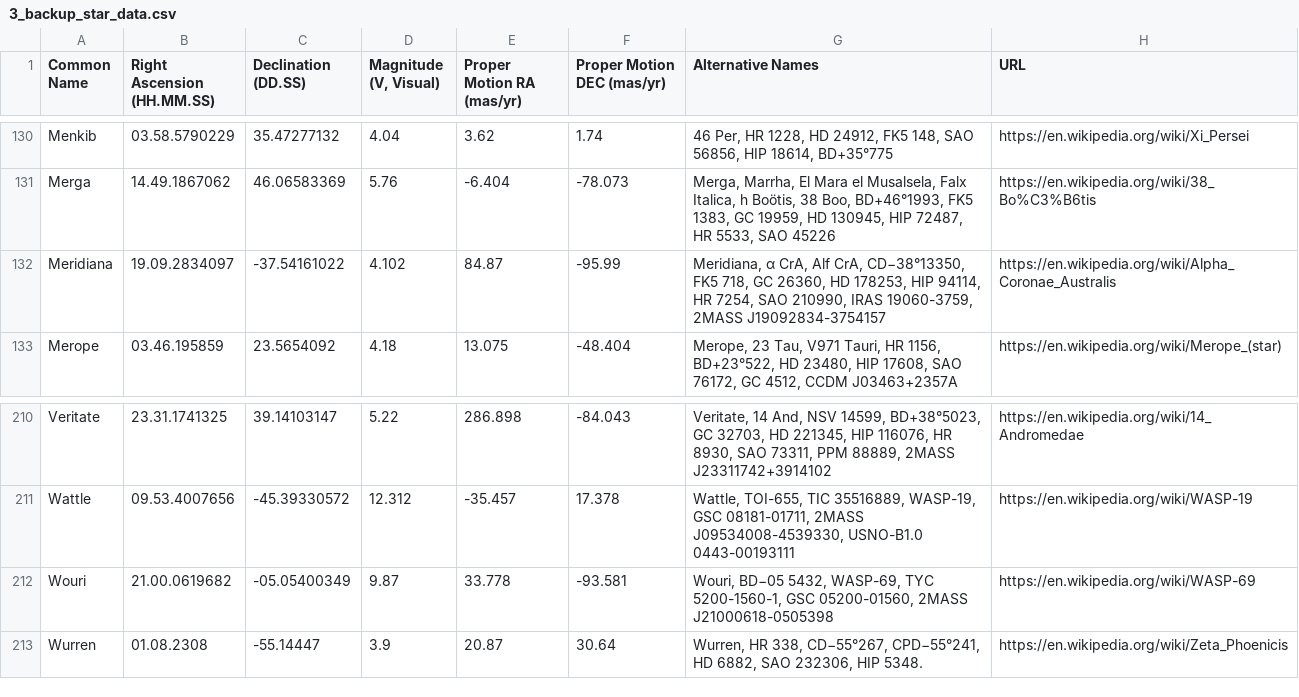
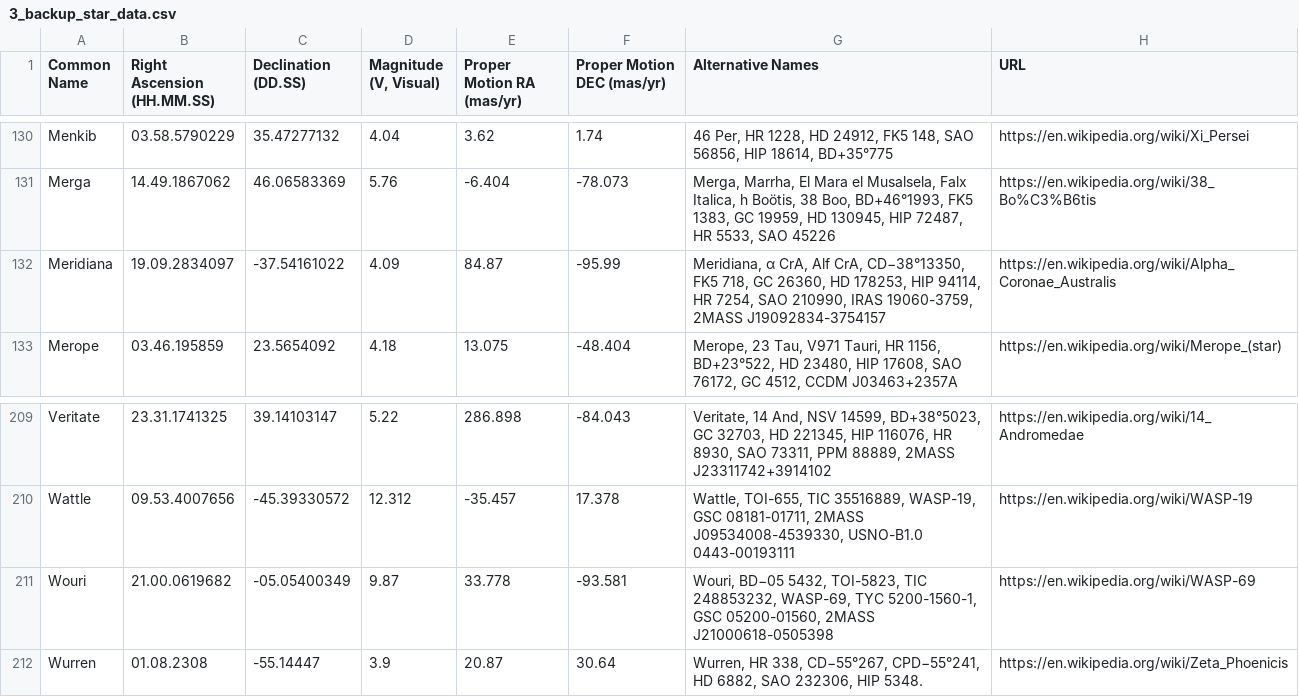
Before and after one commit to cyschneck/iau-star-names, a CSV file: data/3_backup_star_data.csv, drawn as a sheet; only a part is shown, gaps mark what is left out; the diff covers the shown part only.

Commit message:
refresh data, remove duplicate Monch

```diff
--- a/data/3_backup_star_data.csv
+++ b/data/3_backup_star_data.csv
@@ -131,3 +131,3 @@ Menkib,03.58.5790229,35.47277132,4.04,3.62,1.74,"46 Per, HR 1228, HD 24912, FK5
 Merga,14.49.1867062,46.06583369,5.76,-6.404,-78.073,"Merga, Marrha, El Mara el Musalsela, Falx Italica, h Boötis, 38 Boo, BD+46°1993, FK5 1383, GC 19959, HD 130945, HIP 72487, HR 5533, SAO 45226",https://en.wikipedia.org/wiki/38_Bo%C3%B6tis
-Meridiana,19.09.2834097,-37.54161022,4.102,84.87,-95.99,"Meridiana, α CrA, Alf CrA, CD−38°13350, FK5 718, GC 26360, HD 178253, HIP 94114, HR 7254, SAO 210990, IRAS 19060-3759, 2MASS J19092834-3754157",https://en.wikipedia.org/wiki/Alpha_Coronae_Australis
+Meridiana,19.09.2834097,-37.54161022,4.09,84.87,-95.99,"Meridiana, α CrA, Alf CrA, CD−38°13350, FK5 718, GC 26360, HD 178253, HIP 94114, HR 7254, SAO 210990, IRAS 19060-3759, 2MASS J19092834-3754157",https://en.wikipedia.org/wiki/Alpha_Coronae_Australis
 Merope,03.46.195859,23.5654092,4.18,13.075,-48.404,"Merope, 23 Tau, V971 Tauri, HR 1156, BD+23°522, HD 23480, HIP 17608, SAO 76172, GC 4512, CCDM J03463+2357A",https://en.wikipedia.org/wiki/Merope_(star)
@@ -211,3 +210,3 @@ Veritate,23.31.1741325,39.14103147,5.22,286.898,-84.043,"Veritate, 14 And, NSV 1
 Wattle,09.53.4007656,-45.39330572,12.312,-35.457,17.378,"Wattle, TOI-655, TIC 35516889, WASP-19, GSC 08181-01711, 2MASS J09534008-4539330, USNO-B1.0 0443-00193111",https://en.wikipedia.org/wiki/WASP-19
-Wouri,21.00.0619682,-05.05400349,9.87,33.778,-93.581,"Wouri, BD−05 5432, WASP-69, TYC 5200-1560-1, GSC 05200-01560, 2MASS J21000618-0505398",https://en.wikipedia.org/wiki/WASP-69
+Wouri,21.00.0619682,-05.05400349,9.87,33.778,-93.581,"Wouri, BD−05 5432, TOI-5823, TIC 248853232, WASP-69, TYC 5200-1560-1, GSC 05200-01560, 2MASS J21000618-0505398",https://en.wikipedia.org/wiki/WASP-69
 Wurren,01.08.2308,-55.14447,3.9,20.87,30.64,"Wurren, HR 338, CD−55°267, CPD−55°241, HD 6882, SAO 232306, HIP 5348.",https://en.wikipedia.org/wiki/Zeta_Phoenicis
```
Also changed, not shown: 1 removed row and 15 edited cells elsewhere in this file, data/0_backup_links.csv.
